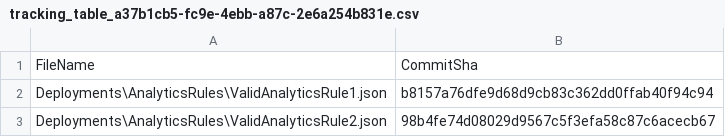
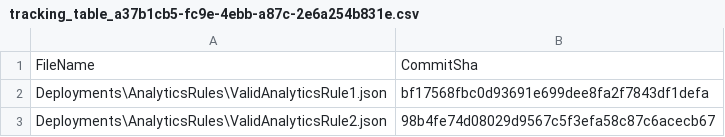
Before and after one commit to aaroncorreya/SmartTrackingScriptDev, a CSV file: .github/workflows/.sentinel/tracking_table_a37b1cb5-fc9e-4ebb-a87c-2e6a254b831e.csv, drawn as a sheet.

```diff
--- a/.github/workflows/.sentinel/tracking_table_a37b1cb5-fc9e-4ebb-a87c-2e6a254b831e.csv
+++ b/.github/workflows/.sentinel/tracking_table_a37b1cb5-fc9e-4ebb-a87c-2e6a254b831e.csv
@@ -1,3 +1,3 @@
 FileName, CommitSha
-Deployments\AnalyticsRules\ValidAnalyticsRule1.json,b8157a76dfe9d68d9cb83c362dd0ffab40f94c94
+Deployments\AnalyticsRules\ValidAnalyticsRule1.json,bf17568fbc0d93691e699dee8fa2f7843df1defa
 Deployments\AnalyticsRules\ValidAnalyticsRule2.json,98b4fe74d08029d9567c5f3efa58c87c6acecb67
```
